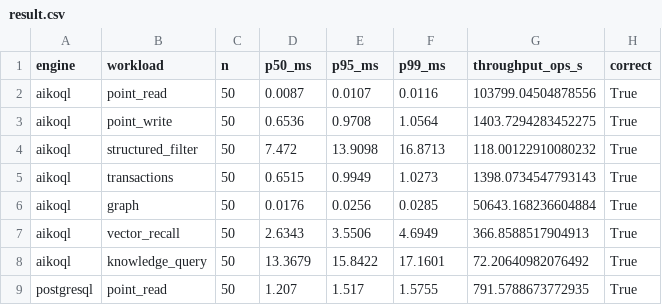
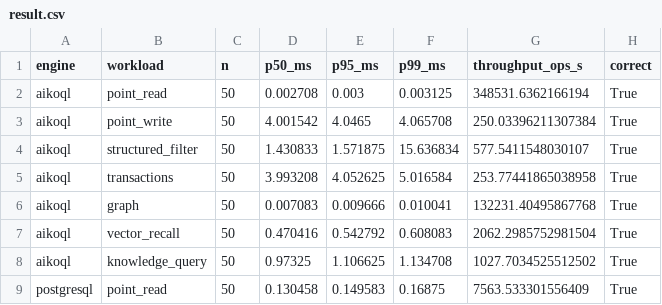
Before and after one commit to anckursingh/aikoql, a CSV file: docs/certification/competitors/result.csv, drawn as a sheet; only a part is shown; the diff covers the shown part only.

```diff
--- a/docs/certification/competitors/result.csv
+++ b/docs/certification/competitors/result.csv
@@ -1,9 +1,9 @@
 engine,workload,n,p50_ms,p95_ms,p99_ms,throughput_ops_s,correct
-aikoql,point_read,50,0.0087,0.0107,0.0116,103799.04504878556,True
-aikoql,point_write,50,0.6536,0.9708,1.0564,1403.7294283452275,True
-aikoql,structured_filter,50,7.472,13.9098,16.8713,118.00122910080232,True
-aikoql,transactions,50,0.6515,0.9949,1.0273,1398.0734547793143,True
-aikoql,graph,50,0.0176,0.0256,0.0285,50643.168236604884,True
-aikoql,vector_recall,50,2.6343,3.5506,4.6949,366.8588517904913,True
-aikoql,knowledge_query,50,13.3679,15.8422,17.1601,72.20640982076492,True
-postgresql,point_read,50,1.207,1.517,1.5755,791.5788673772935,True
+aikoql,point_read,50,0.002708,0.003,0.003125,348531.6362166194,True
+aikoql,point_write,50,4.001542,4.0465,4.065708,250.03396211307384,True
+aikoql,structured_filter,50,1.430833,1.571875,15.636834,577.5411548030107,True
+aikoql,transactions,50,3.993208,4.052625,5.016584,253.77441865038958,True
+aikoql,graph,50,0.007083,0.009666,0.010041,132231.40495867768,True
+aikoql,vector_recall,50,0.470416,0.542792,0.608083,2062.2985752981504,True
+aikoql,knowledge_query,50,0.97325,1.106625,1.134708,1027.7034525512502,True
+postgresql,point_read,50,0.130458,0.149583,0.16875,7563.533301556409,True
```
Also changed, not shown: 4 added rows and 32 edited cells elsewhere in this file, 5 other files.
